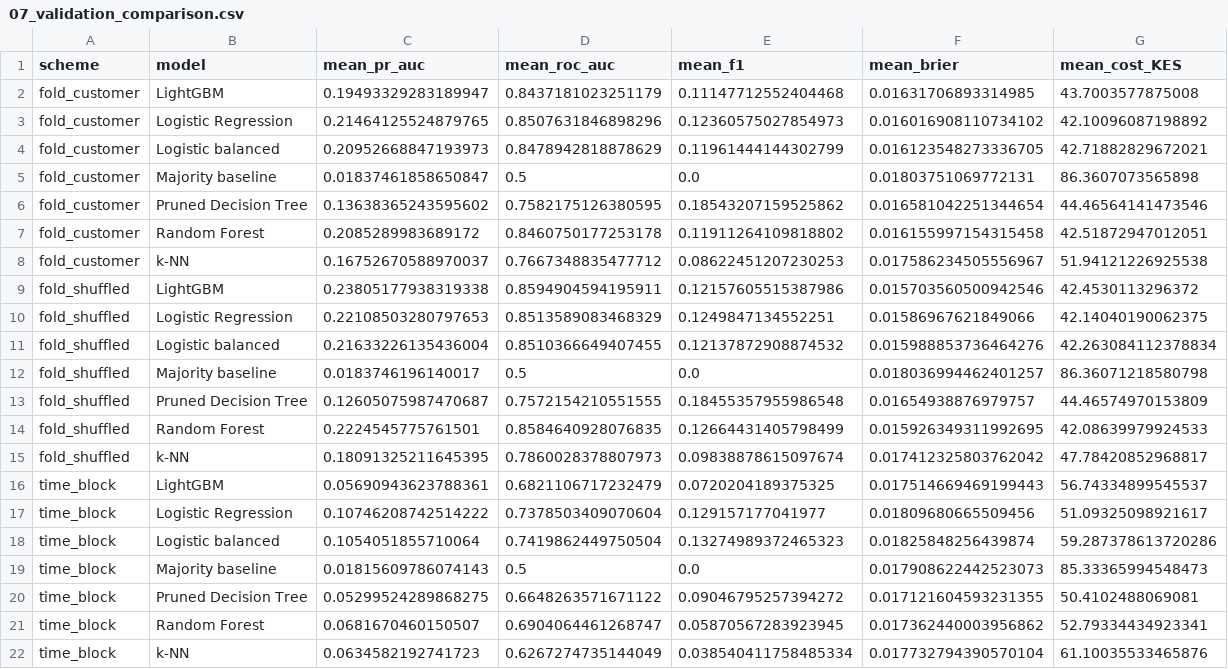
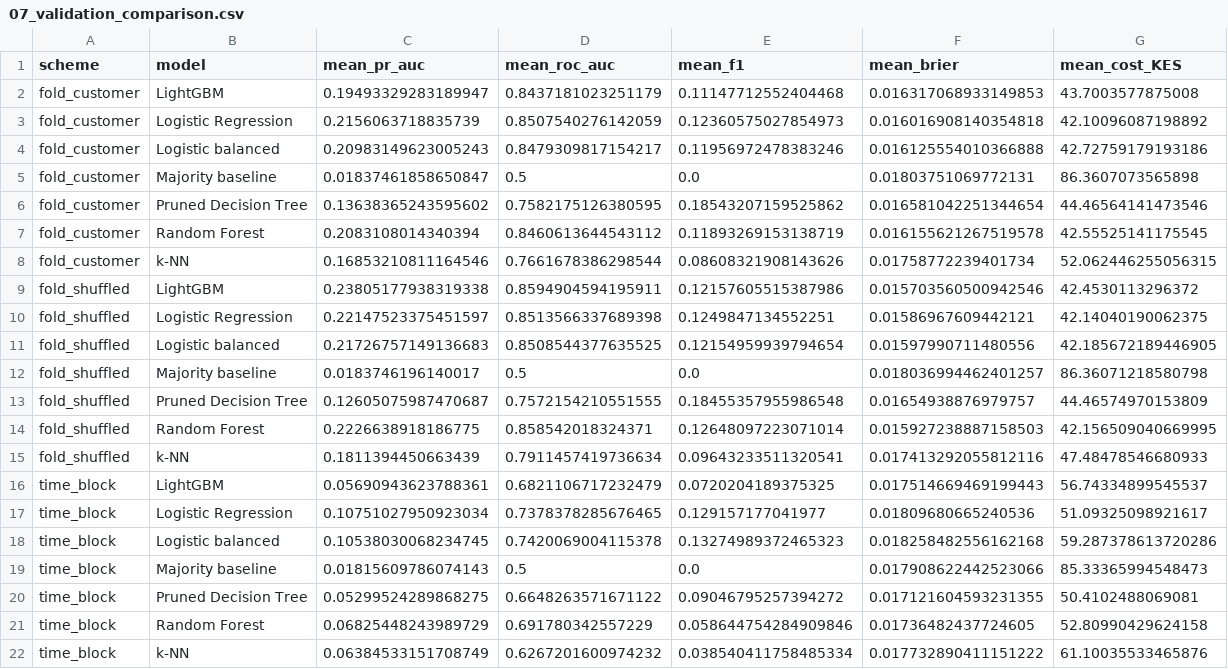
Before and after one commit to ASU-MICS-2028/mle-group-1-prosit-2, a CSV file: learnings/tables/07_validation_comparison.csv, drawn as a sheet.

```diff
--- a/learnings/tables/07_validation_comparison.csv
+++ b/learnings/tables/07_validation_comparison.csv
@@ -1,22 +1,22 @@
 scheme,model,mean_pr_auc,mean_roc_auc,mean_f1,mean_brier,mean_cost_KES
-fold_customer,LightGBM,0.19493329283189947,0.8437181023251179,0.11147712552404468,0.01631706893314985,43.7003577875008
-fold_customer,Logistic Regression,0.21464125524879765,0.8507631846898296,0.12360575027854973,0.016016908110734102,42.10096087198892
-fold_customer,Logistic balanced,0.20952668847193973,0.8478942818878629,0.11961444144302799,0.016123548273336705,42.71882829672021
+fold_customer,LightGBM,0.19493329283189947,0.8437181023251179,0.11147712552404468,0.016317068933149853,43.7003577875008
+fold_customer,Logistic Regression,0.2156063718835739,0.8507540276142059,0.12360575027854973,0.016016908140354818,42.10096087198892
+fold_customer,Logistic balanced,0.20983149623005243,0.8479309817154217,0.11956972478383246,0.016125554010366888,42.72759179193186
 fold_customer,Majority baseline,0.01837461858650847,0.5,0.0,0.01803751069772131,86.3607073565898
 fold_customer,Pruned Decision Tree,0.13638365243595602,0.7582175126380595,0.18543207159525862,0.016581042251344654,44.46564141473546
-fold_customer,Random Forest,0.2085289983689172,0.8460750177253178,0.11911264109818802,0.016155997154315458,42.51872947012051
-fold_customer,k-NN,0.16752670588970037,0.7667348835477712,0.08622451207230253,0.017586234505556967,51.94121226925538
+fold_customer,Random Forest,0.2083108014340394,0.8460613644543112,0.11893269153138719,0.016155621267519578,42.55525141175545
+fold_customer,k-NN,0.16853210811164546,0.7661678386298544,0.08608321908143626,0.01758772239401734,52.062446255056315
 fold_shuffled,LightGBM,0.23805177938319338,0.8594904594195911,0.12157605515387986,0.015703560500942546,42.4530113296372
-fold_shuffled,Logistic Regression,0.22108503280797653,0.8513589083468329,0.1249847134552251,0.01586967621849066,42.14040190062375
-fold_shuffled,Logistic balanced,0.21633226135436004,0.8510366649407455,0.12137872908874532,0.015988853736464276,42.263084112378834
+fold_shuffled,Logistic Regression,0.22147523375451597,0.8513566337689398,0.1249847134552251,0.01586967609442121,42.14040190062375
+fold_shuffled,Logistic balanced,0.21726757149136683,0.8508544377635525,0.12154959939794654,0.01597990711480556,42.185672189446905
 fold_shuffled,Majority baseline,0.0183746196140017,0.5,0.0,0.018036994462401257,86.36071218580798
 fold_shuffled,Pruned Decision Tree,0.12605075987470687,0.7572154210551555,0.18455357955986548,0.01654938876979757,44.46574970153809
-fold_shuffled,Random Forest,0.2224545775761501,0.8584640928076835,0.12664431405798499,0.015926349311992695,42.08639979924533
-fold_shuffled,k-NN,0.18091325211645395,0.7860028378807973,0.09838878615097674,0.017412325803762042,47.78420852968817
+fold_shuffled,Random Forest,0.2226638918186775,0.858542018324371,0.12648097223071014,0.015927238887158503,42.156509040669995
+fold_shuffled,k-NN,0.1811394450663439,0.7911457419736634,0.09643233511320541,0.017413292055812116,47.48478546680933
 time_block,LightGBM,0.05690943623788361,0.6821106717232479,0.0720204189375325,0.017514669469199443,56.74334899545537
-time_block,Logistic Regression,0.10746208742514222,0.7378503409070604,0.129157177041977,0.01809680665509456,51.09325098921617
-time_block,Logistic balanced,0.1054051855710064,0.7419862449750504,0.13274989372465323,0.01825848256439874,59.287378613720286
-time_block,Majority baseline,0.01815609786074143,0.5,0.0,0.017908622442523073,85.33365994548473
+time_block,Logistic Regression,0.10751027950923034,0.7378378285676465,0.129157177041977,0.01809680665240536,51.09325098921617
+time_block,Logistic balanced,0.10538030068234745,0.7420069004115378,0.13274989372465323,0.018258482556162168,59.287378613720286
+time_block,Majority baseline,0.01815609786074143,0.5,0.0,0.017908622442523066,85.33365994548473
 time_block,Pruned Decision Tree,0.05299524289868275,0.6648263571671122,0.09046795257394272,0.017121604593231355,50.4102488069081
-time_block,Random Forest,0.0681670460150507,0.6904064461268747,0.05870567283923945,0.017362440003956862,52.79334434923341
-time_block,k-NN,0.0634582192741723,0.6267274735144049,0.038540411758485334,0.017732794390570104,61.10035533465876
+time_block,Random Forest,0.06825448243989729,0.691780342557229,0.058644754284909846,0.01736482437724605,52.80990429624158
+time_block,k-NN,0.06384533151708749,0.6267201600974232,0.038540411758485334,0.017732890411151222,61.10035533465876
```
Also changed, not shown: learnings/tables/07_bootstrap_differences.csv, learnings/tables/07_lr_threshold_sweep.csv, 14 other files.
